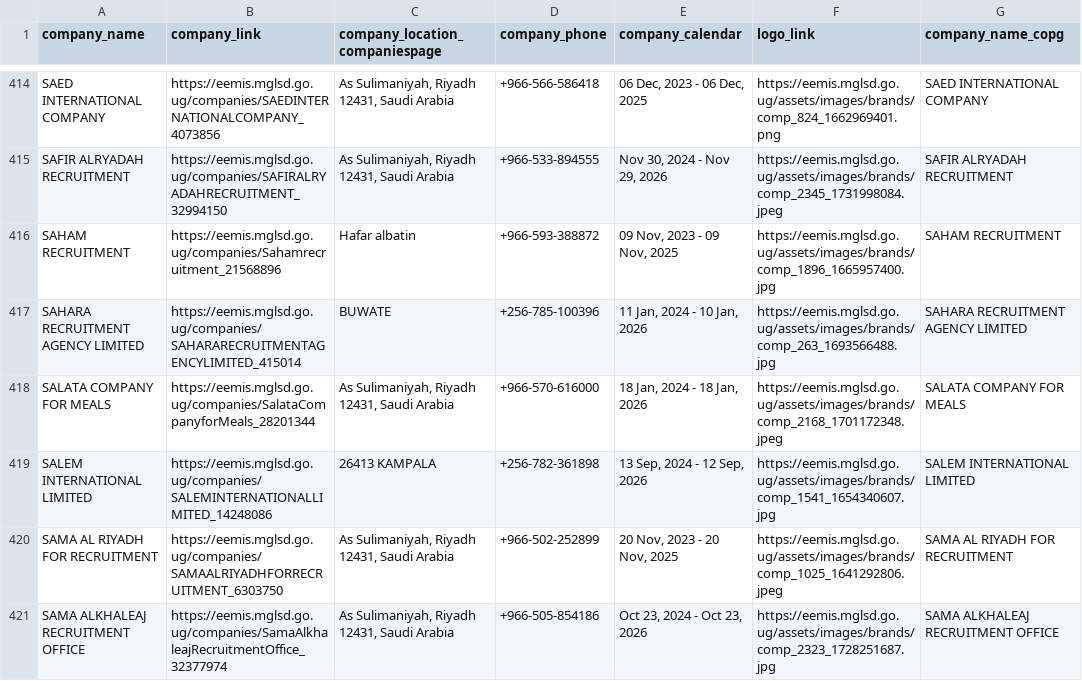
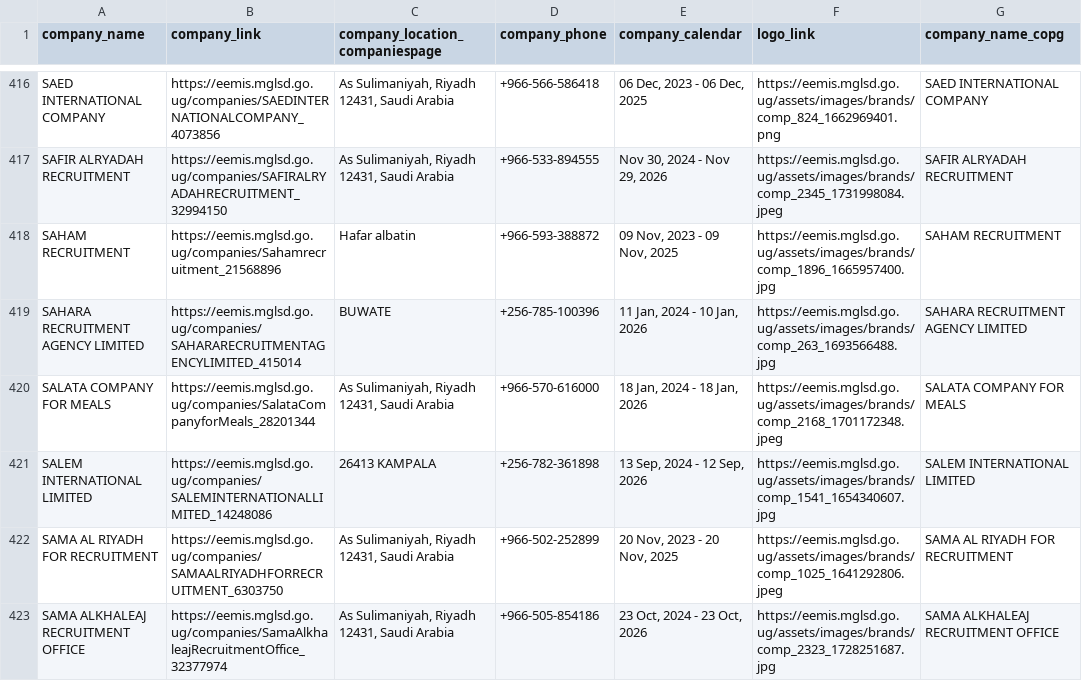
Before and after one commit to annikamcginnis/uganda-migrant-jobs-middleeast, a CSV file: companies_last.csv, drawn as a sheet; only a part is shown, gaps mark what is left out; addresses are those after the commit; the diff covers the shown part only; the diff names each change by its address in the sheet, - before the commit and + after, or states it on an @@ line.

```diff
--- a/companies_last.csv
+++ b/companies_last.csv
-E423 (company_calendar): Oct 23, 2024 - Oct 23, 2026
+E423 (company_calendar): 23 Oct, 2024 - 23 Oct, 2026
```
Also changed, not shown: 3 added rows and 2 edited cells elsewhere in this file, companies.csv, jobs.csv, 6 other files.
